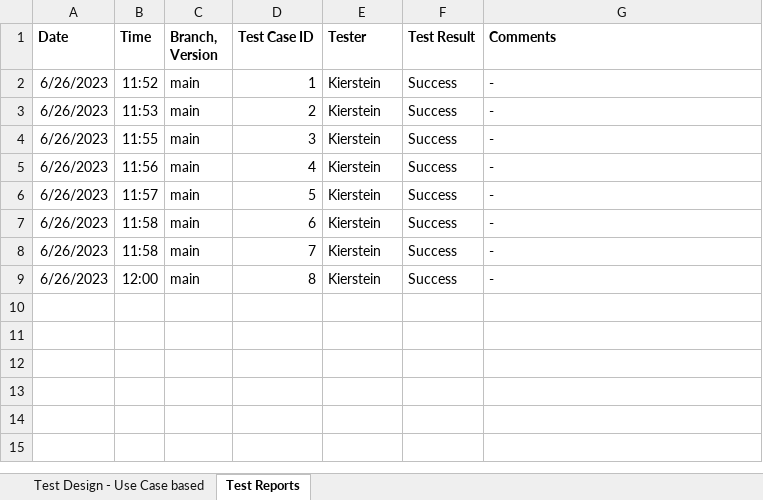
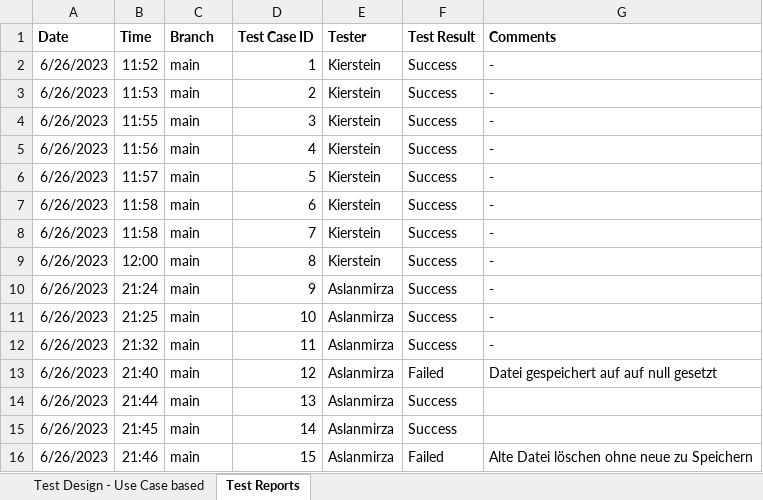
Before and after one commit to Robin-Kierstein/SoftwareHeros, an Excel workbook: Testing/Use Case based Testing.xlsx, sheet Test Reports, drawn as a sheet; values as stored, in another font and other column widths than the file's, no borders; conditional formats not drawn; the diff names each change by its address in the sheet, - before the commit and + after, or states it on an @@ line.

Commit message:
Tests zum Upload durchgeführt

```diff
--- a/Testing/Use Case based Testing.xlsx (sheet Test Reports)
+++ b/Testing/Use Case based Testing.xlsx (sheet Test Reports)
-C1: Branch, Version
+C1: Branch
+row 10: 6/26/2023 | 21:24 | main | 9 | Aslanmirza | Success | -
+row 11: 6/26/2023 | 21:25 | main | 10 | Aslanmirza | Success | -
+row 12: 6/26/2023 | 21:32 | main | 11 | Aslanmirza | Success | -
+row 13: 6/26/2023 | 21:40 | main | 12 | Aslanmirza | Failed | Datei gespeichert auf auf null gesetzt
+row 14: 6/26/2023 | 21:44 | main | 13 | Aslanmirza | Success
+row 15: 6/26/2023 | 21:45 | main | 14 | Aslanmirza | Success
+row 16: 6/26/2023 | 21:46 | main | 15 | Aslanmirza | Failed | Alte Datei löschen ohne neue zu Speichern
```
Also changed, not shown: sheet Test Design - Use Case based.
